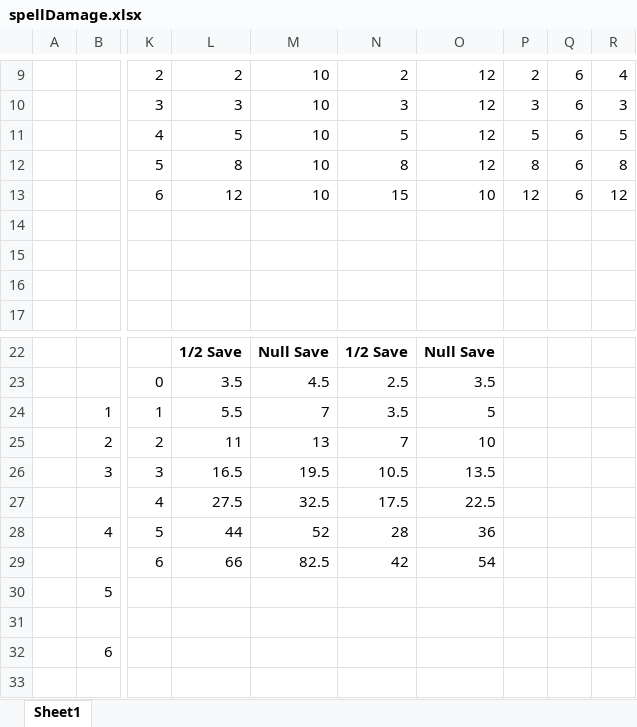
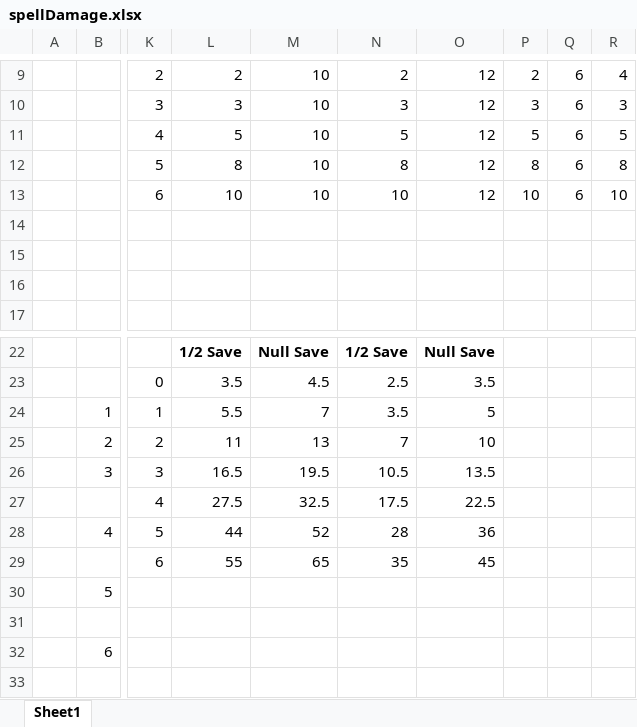
Before and after one commit to DrFraserGovil/HPRPG, an Excel workbook: CoreRulebook/Data/Spells/spellDamage.xlsx, sheet Sheet1, drawn as a sheet; only a part is shown, gaps mark what is left out; values as stored, in another font and other column widths than the file's, no borders; the diff names each change by its address in the sheet, - before the commit and + after, or states it on an @@ line.

```diff
--- a/CoreRulebook/Data/Spells/spellDamage.xlsx (sheet Sheet1)
+++ b/CoreRulebook/Data/Spells/spellDamage.xlsx (sheet Sheet1)
-L13: 12
+L13: 10
-N13: 15
+N13: 10
-O13: 10
+O13: 12
-P13: 12
+P13: 10
-R13: 12
+R13: 10
-L29: 66
+L29: 55
-M29: 82.5
+M29: 65
-N29: 42
+N29: 35
-O29: 54
+O29: 45
```
Also changed, not shown: CoreRulebook/Data/Spells/AllSpells.xlsx, CoreRulebook/Data/Statuses.xlsx, 18 other files.
